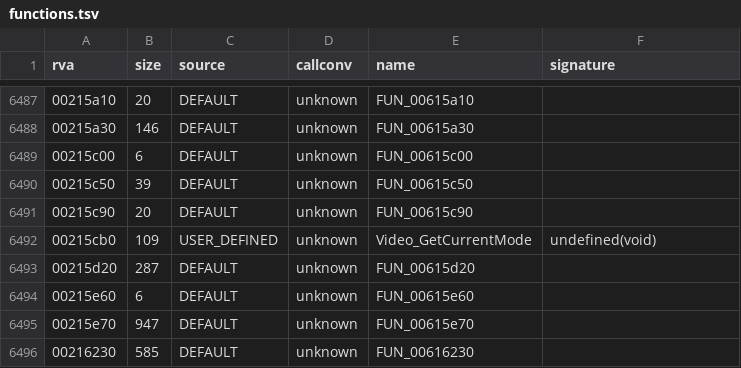
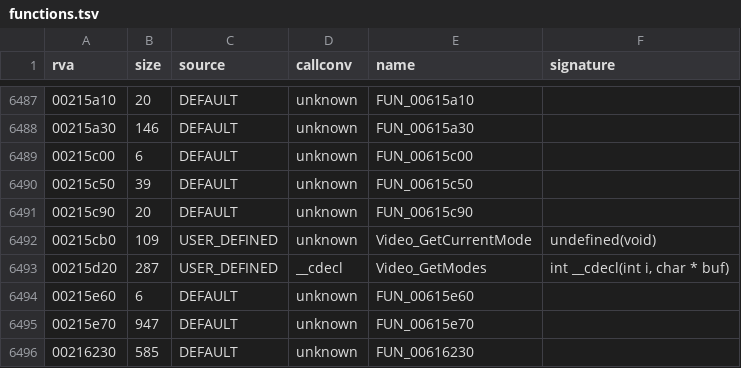
Before and after one commit to Blackwolf1337/scrapland, a TSV file: symbols/functions.tsv, drawn as a sheet; only a part is shown, gaps mark what is left out; the diff covers the shown part only.

Commit message:
Scrap: entity lists, camera distance, parking zones, video modes in C
cWorld gets the camera index and positions, grid and parking members (the
scheduler region was too big before). Unchecked video mode numbers crash
the original, left out of the test. 1410 menu and 541 level checks match.

```diff
--- a/symbols/functions.tsv
+++ b/symbols/functions.tsv
@@ -6492,3 +6492,3 @@ rva	size	source	callconv	name	signature
 00215cb0	109	USER_DEFINED	unknown	Video_GetCurrentMode	undefined(void)
-00215d20	287	DEFAULT	unknown	FUN_00615d20	
+00215d20	287	USER_DEFINED	__cdecl	Video_GetModes	int __cdecl(int i, char * buf)
 00215e60	6	DEFAULT	unknown	FUN_00615e60	
```
Also changed, not shown: 24 edited cells elsewhere in this file, 7 other files.
